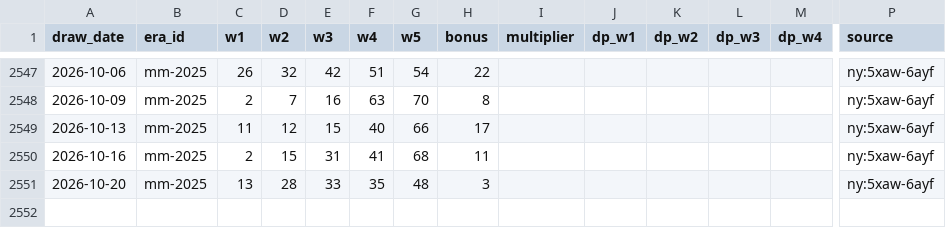
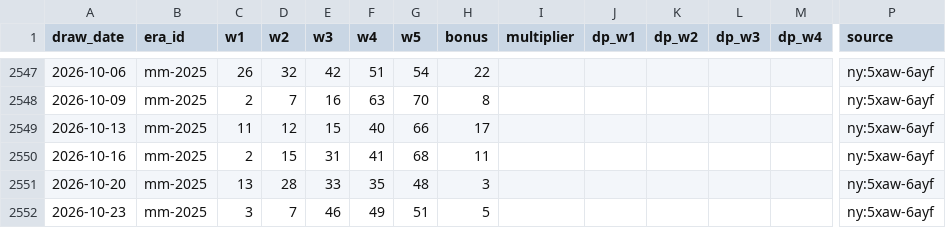
Before and after one commit to cruiseliner/lottery-master-archive, a CSV file: data/megamillions/draws.csv, drawn as a sheet; only a part is shown, gaps mark what is left out; rows hold the shown columns only; the diff names each change by its address in the sheet, - before the commit and + after, or states it on an @@ line.

```diff
--- a/data/megamillions/draws.csv
+++ b/data/megamillions/draws.csv
+row 2552: 2026-10-23 | mm-2025 | 3 | 7 | 46 | 49 | 51 | 5 |  |  |  |  |  | ny:5xaw-6ayf
```
Also changed, not shown: data/megamillions/missing.csv, 1 other file.
